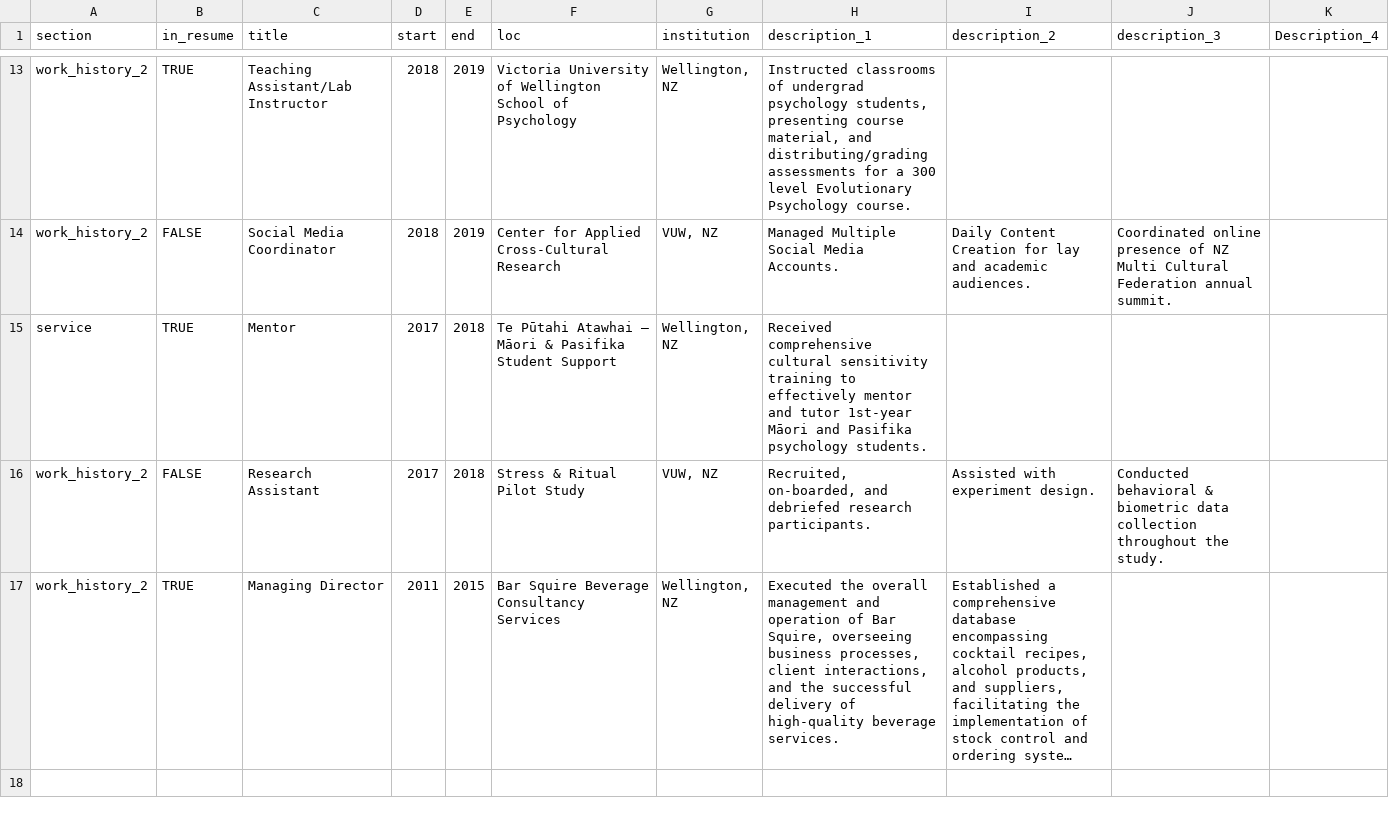
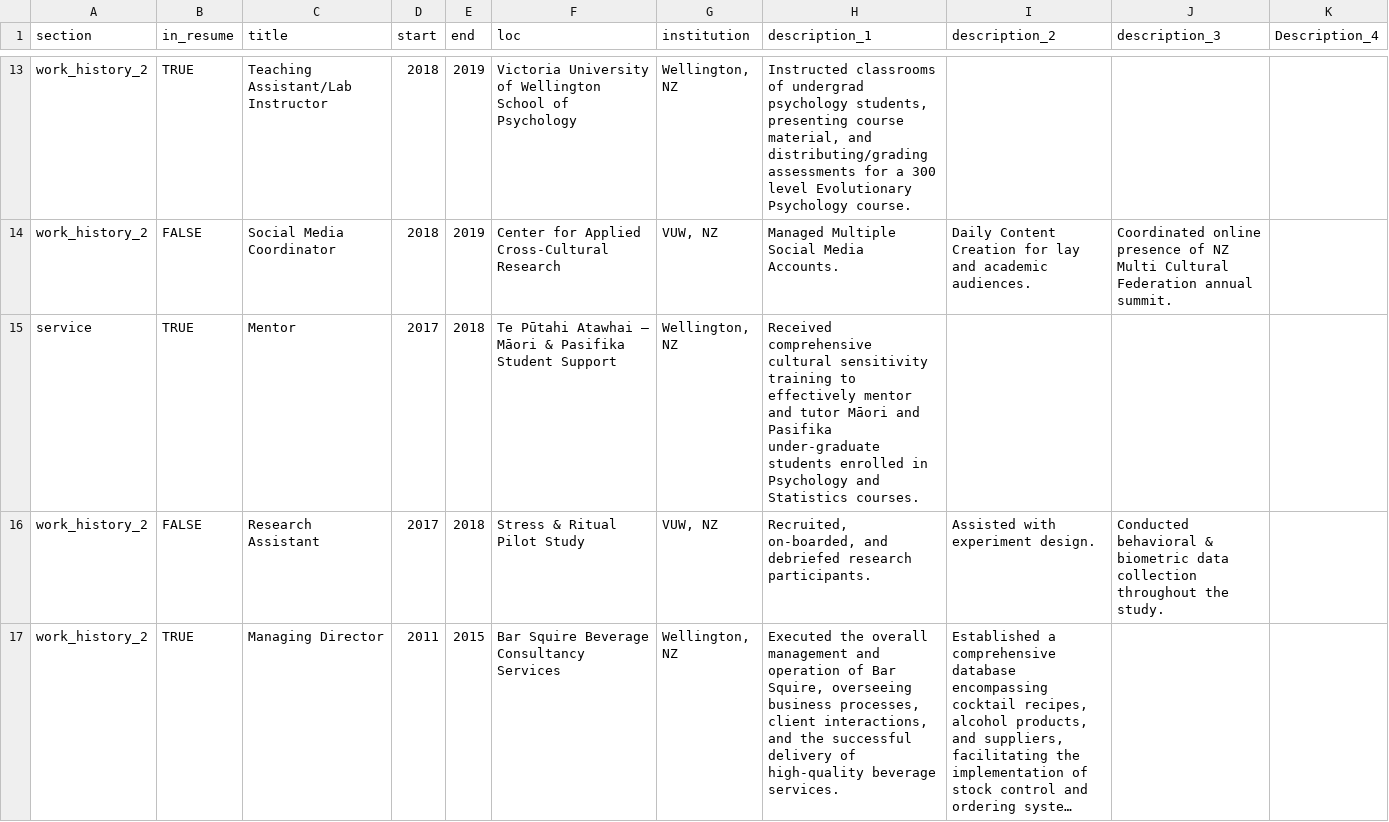
Before and after one commit to uberkeil/kyle_CV, a CSV file: data/positions.csv, drawn as a sheet; only a part is shown, gaps mark what is left out; long unchanged cells end in ….

Commit message:
Edit to working of description of mentor in position file.

```diff
--- a/data/positions.csv
+++ b/data/positions.csv
@@ -14,3 +14,3 @@ work_history_2,TRUE,Teaching Assistant/Lab Instructor,2018,2019,Victoria Univers
 work_history_2,FALSE,Social Media Coordinator,2018,2019,Center for Applied Cross-Cultural Research,"VUW, NZ",Managed Multiple Social Media Accounts.,Daily Content Creation for lay and academic audiences.,Coordinated online presence of NZ Multi Cultural Federation annual summit.,
-service,TRUE,Mentor,2017,2018,Te Pūtahi Atawhai – Māori & Pasifika Student Support,"Wellington, NZ",Received comprehensive cultural sensitivity training to effectively mentor and tutor 1st-year Māori and Pasifika psychology students.,,,
+service,TRUE,Mentor,2017,2018,Te Pūtahi Atawhai – Māori & Pasifika Student Support,"Wellington, NZ",Received comprehensive cultural sensitivity training to effectively mentor and tutor Māori and Pasifika  under-graduate students enrolled in Psychology and Statistics courses.,,,
 work_history_2,FALSE,Research Assistant ,2017,2018,Stress & Ritual Pilot Study,"VUW, NZ","Recruited, on-boarded, and debriefed research participants.",Assisted with experiment design.,Conducted behavioral & biometric data collection throughout the study.,
```
